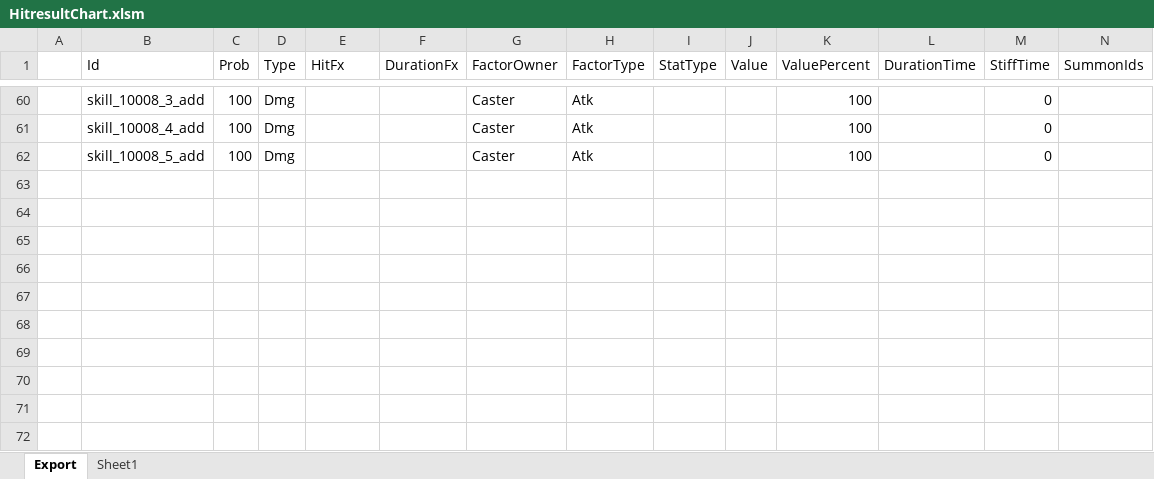
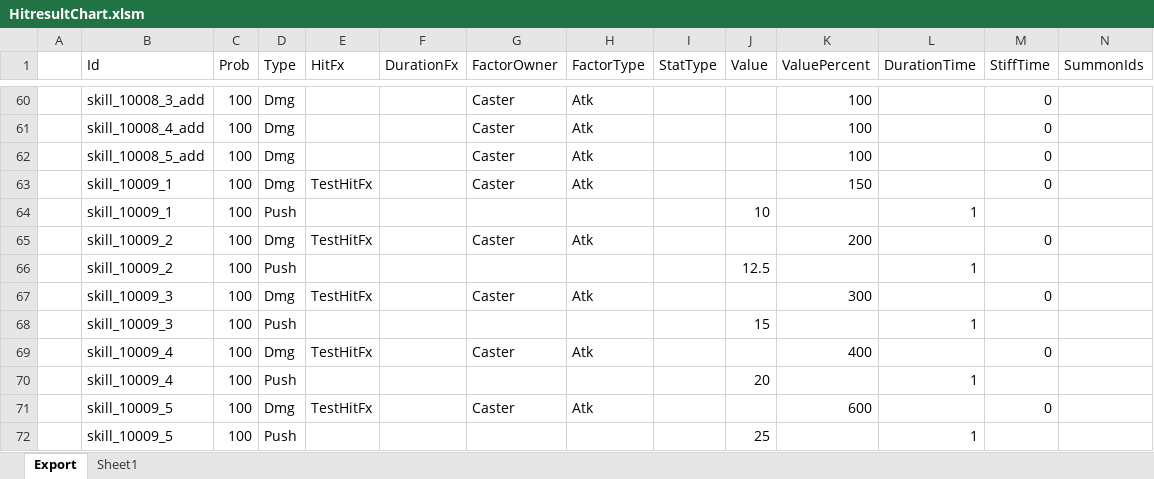
Before and after one commit to BlindBullet/ProjectDF, an Excel workbook: Assets/DataTables~/HitresultChart.xlsm, sheet Export, drawn as a sheet; only a part is shown, gaps mark what is left out; values as stored, in another font and other column widths than the file's, no borders; charts and pictures not drawn; rows hold the shown columns only; the diff names each change by its address in the sheet, - before the commit and + after, or states it on an @@ line.

```diff
--- a/Assets/DataTables~/HitresultChart.xlsm (sheet Export)
+++ b/Assets/DataTables~/HitresultChart.xlsm (sheet Export)
+row 63:  | skill_10009_1 | 100 | Dmg | TestHitFx |  | Caster | Atk |  |  | 150 |  | 0
+row 64:  | skill_10009_1 | 100 | Push |  |  |  |  |  | 10 |  | 1
+row 65:  | skill_10009_2 | 100 | Dmg | TestHitFx |  | Caster | Atk |  |  | 200 |  | 0
+row 66:  | skill_10009_2 | 100 | Push |  |  |  |  |  | 12.5 |  | 1
+row 67:  | skill_10009_3 | 100 | Dmg | TestHitFx |  | Caster | Atk |  |  | 300 |  | 0
+row 68:  | skill_10009_3 | 100 | Push |  |  |  |  |  | 15 |  | 1
+row 69:  | skill_10009_4 | 100 | Dmg | TestHitFx |  | Caster | Atk |  |  | 400 |  | 0
+row 70:  | skill_10009_4 | 100 | Push |  |  |  |  |  | 20 |  | 1
+row 71:  | skill_10009_5 | 100 | Dmg | TestHitFx |  | Caster | Atk |  |  | 600 |  | 0
+row 72:  | skill_10009_5 | 100 | Push |  |  |  |  |  | 25 |  | 1
```
Also changed, not shown: charts or pictures, Assets/DataTables~/HeroChart.xlsm, Assets/DataTables~/ResultGroupChart.xlsm, 10 other files.
